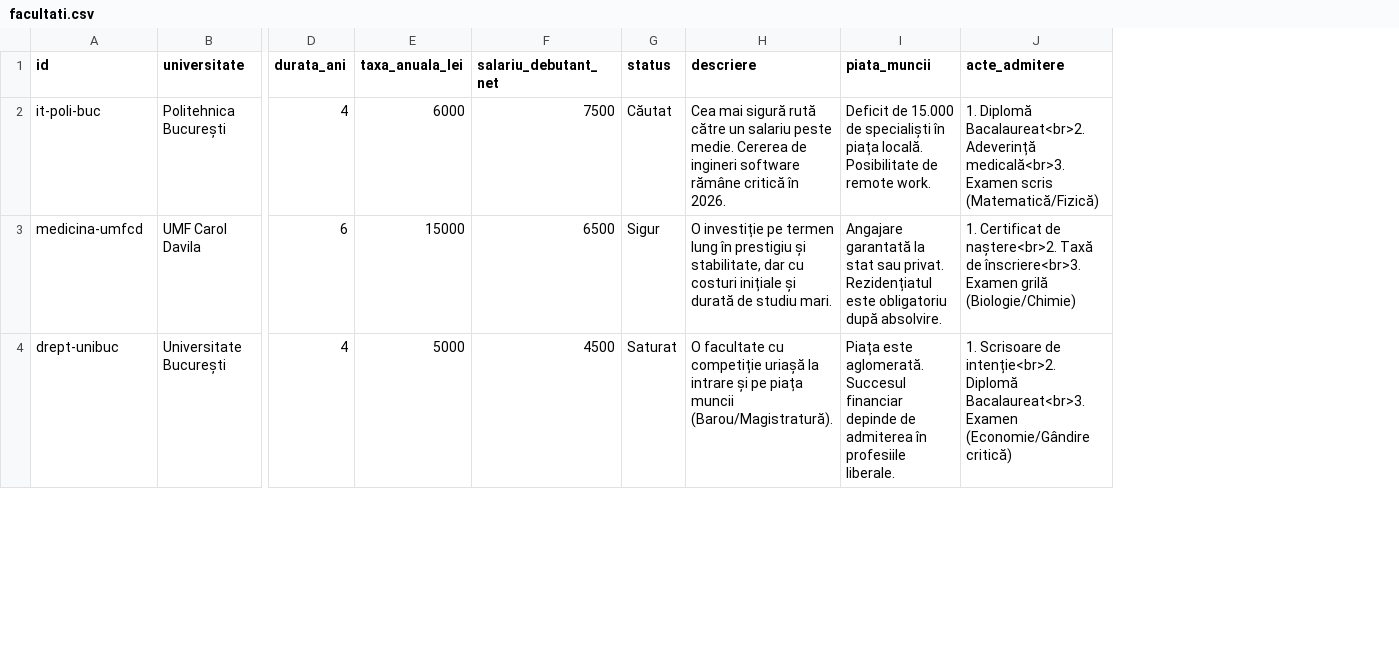
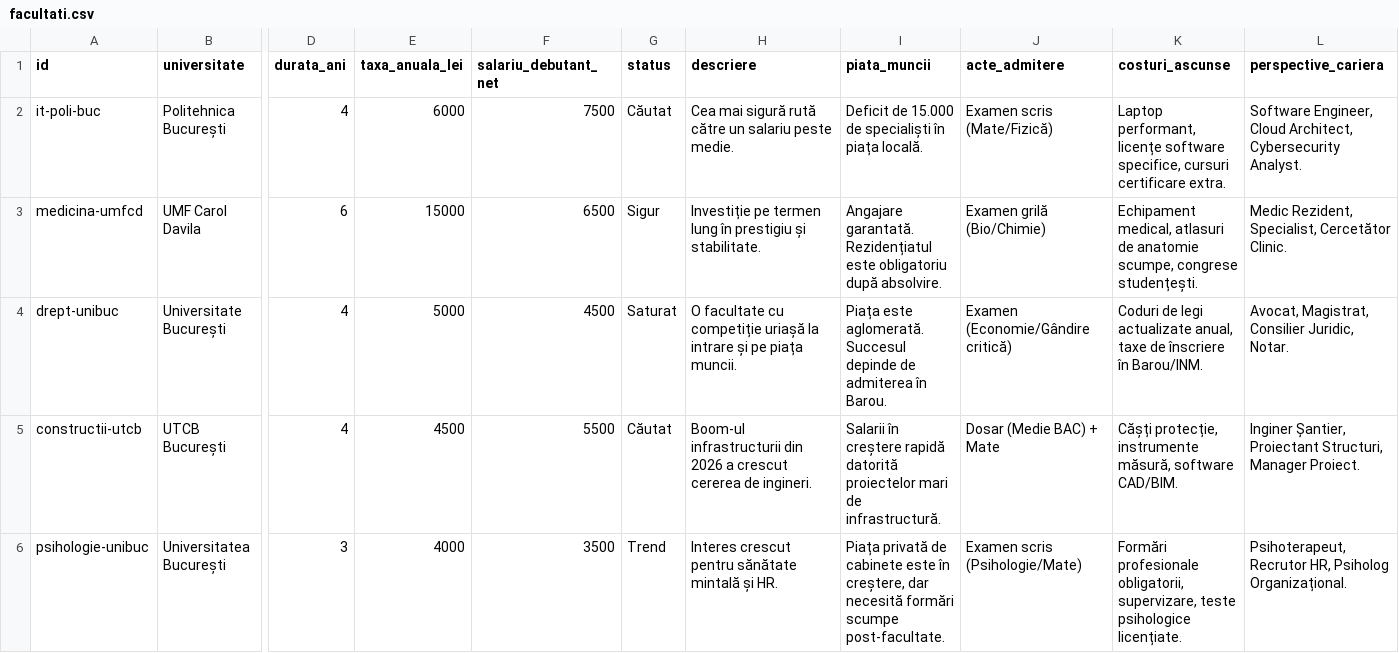
Before and after one commit to cybered01/manualul-hub, a CSV file: src/data/facultati.csv, drawn as a sheet; only a part is shown, gaps mark what is left out; rows hold the shown columns only; the diff covers the shown part only; the diff names each change by its address in the sheet, - before the commit and + after, or states it on an @@ line.

```diff
--- a/src/data/facultati.csv
+++ b/src/data/facultati.csv
+column K (costuri_ascunse), rows 2-4: Laptop performant, licențe software specifice, cursuri certificare extra. | Echipament medical, atlasuri de anatomie scumpe, congrese studențești. | Coduri de legi actualizate anual, taxe de înscriere în Barou/INM.
+column L (perspective_cariera), rows 2-4: Software Engineer, Cloud Architect, Cybersecurity Analyst. | Medic Rezident, Specialist, Cercetător Clinic. | Avocat, Magistrat, Consilier Juridic, Notar.
-H2 (descriere): …peste medie. Cererea de ingineri software rămâne critică în 2026.
+H2 (descriere): …peste medie.
-I2 (piata_muncii): …piața locală. Posibilitate de remote work.
+I2 (piata_muncii): …piața locală.
-J2 (acte_admitere): 1. Diplomă Bacalaureat<br>2. Adeverință medicală<br>3. Examen scris (Matematică/Fizică)
+J2 (acte_admitere): Examen scris (Mate/Fizică)
-H3 (descriere): O investiție pe termen lung în prestigiu și stabilitate, dar cu costuri inițiale și durată de studiu mari.
+H3 (descriere): Investiție pe termen lung în prestigiu și stabilitate.
-I3 (piata_muncii): Angajare garantată la stat sau privat. Rezidențiatul este…
+I3 (piata_muncii): Angajare garantată. Rezidențiatul este…
-J3 (acte_admitere): 1. Certificat de naștere<br>2. Taxă de înscriere<br>3. Examen grilă (Biologie/Chimie)
+J3 (acte_admitere): Examen grilă (Bio/Chimie)
-H4 (descriere): …pe piața muncii (Barou/Magistratură).
+H4 (descriere): …pe piața muncii.
-I4 (piata_muncii): …aglomerată. Succesul financiar depinde de admiterea în profesiile liberale.
+I4 (piata_muncii): …aglomerată. Succesul depinde de admiterea în Barou.
-J4 (acte_admitere): 1. Scrisoare de intenție<br>2. Diplomă Bacalaureat<br>3. Examen (Economie/Gândire…
+J4 (acte_admitere): Examen (Economie/Gândire…
+row 5: constructii-utcb | UTCB București | 4 | 4500 | 5500 | Căutat | Boom-ul infrastructurii din 2026 a crescut cererea de ingineri. | Salarii în creștere rapidă datorită proiectelor mari de infrastructură. | Dosar (Medie BAC) + Mate | Cășți protecție, instrumente măsură, software CAD/BIM. | Inginer Șantier, Proiectant Structuri, Manager Proiect.
+row 6: psihologie-unibuc | Universitatea București | 3 | 4000 | 3500 | Trend | Interes crescut pentru sănătate mintală și HR. | Piața privată de cabinete este în creștere, dar necesită formări scumpe post-facultate. | Examen scris (Psihologie/Mate) | Formări profesionale obligatorii, supervizare, teste psihologice licențiate. | Psihoterapeut, Recrutor HR, Psiholog Organizațional.
```
Also changed, not shown: 4 added rows and 4 edited cells elsewhere in this file, 1 other file.
